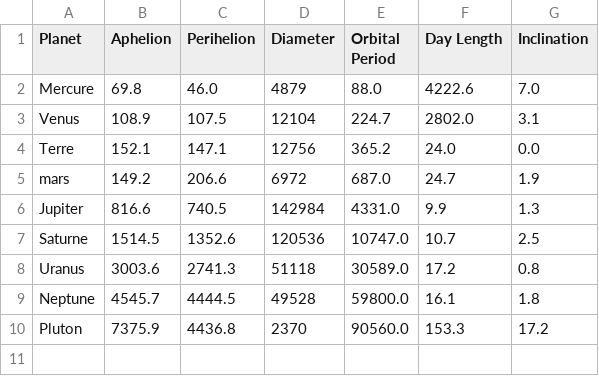
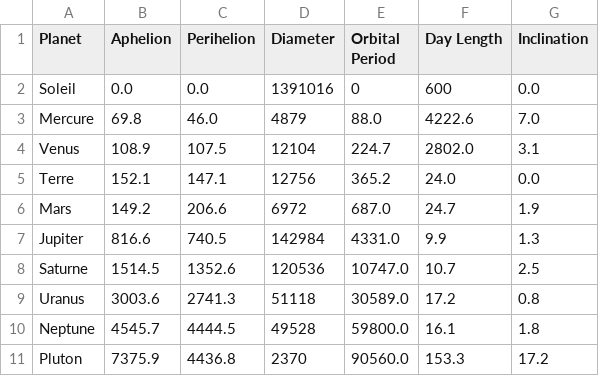
Before and after one commit to Ghuntheur/solar-system, a CSV file: solar/assets/planets.csv, drawn as a sheet.

```diff
--- a/solar/assets/planets.csv
+++ b/solar/assets/planets.csv
@@ -1,2 +1,3 @@
 Planet,Aphelion,Perihelion,Diameter,Orbital Period,Day Length,Inclination
+Soleil,0.0,0.0,1391016,0,600,0.0
 Mercure,69.8,46.0,4879,88.0,4222.6,7.0
@@ -4,3 +5,3 @@ Venus,108.9,107.5,12104,224.7,2802.0,3.1
 Terre,152.1,147.1,12756,365.2,24.0,0.0
-mars,149.2,206.6,6972,687.0,24.7,1.9
+Mars,149.2,206.6,6972,687.0,24.7,1.9
 Jupiter,816.6,740.5,142984,4331.0,9.9,1.3
```
Also changed, not shown: 18 other files.
